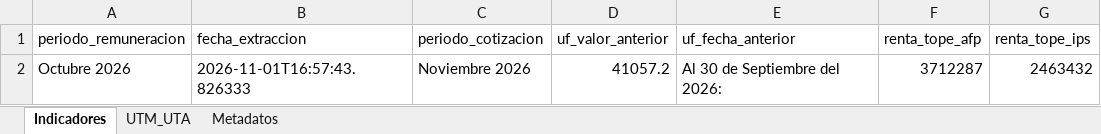
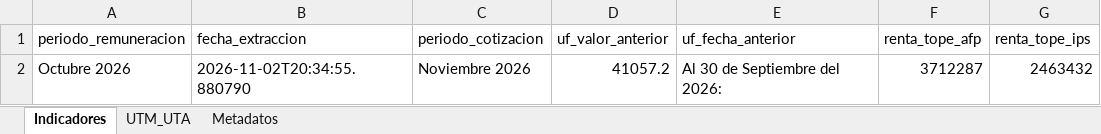
Before and after one commit to cursosbackend/scraper-previred, an Excel workbook: data/indicadores_2026.xlsx, sheet Indicadores, drawn as a sheet; only a part is shown; values as stored, in another font and other column widths than the file's, no borders; the diff names each change by its address in the sheet, - before the commit and + after, or states it on an @@ line.

```diff
--- a/data/indicadores_2026.xlsx (sheet Indicadores)
+++ b/data/indicadores_2026.xlsx (sheet Indicadores)
-B2 (fecha_extraccion): 2026-11-01T16:57:43.826333
+B2 (fecha_extraccion): 2026-11-02T20:34:55.880790
```
Also changed, not shown: sheet Metadatos, 1 other file.
